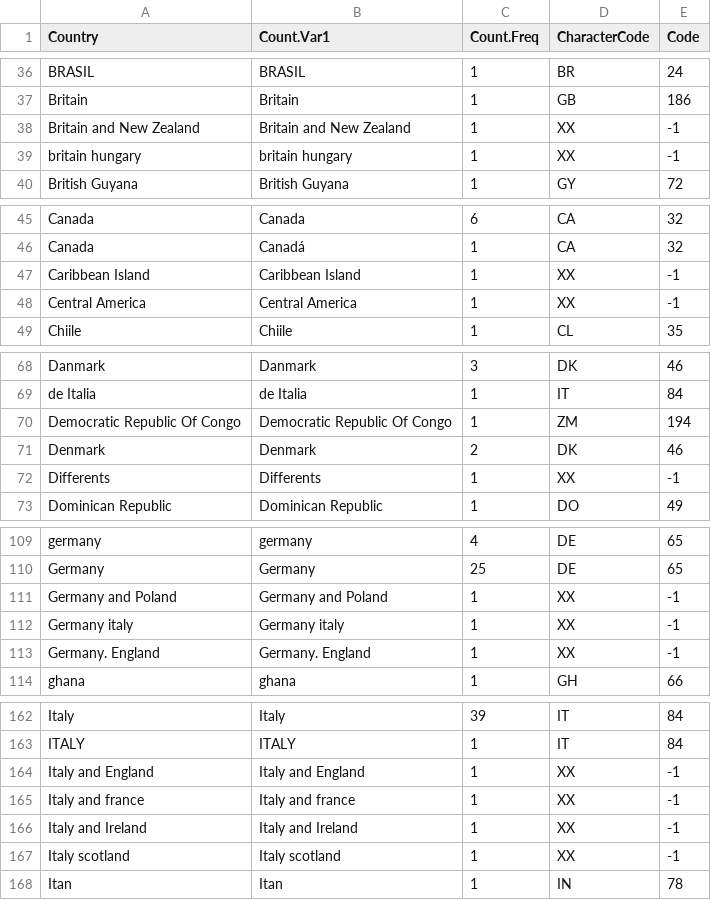
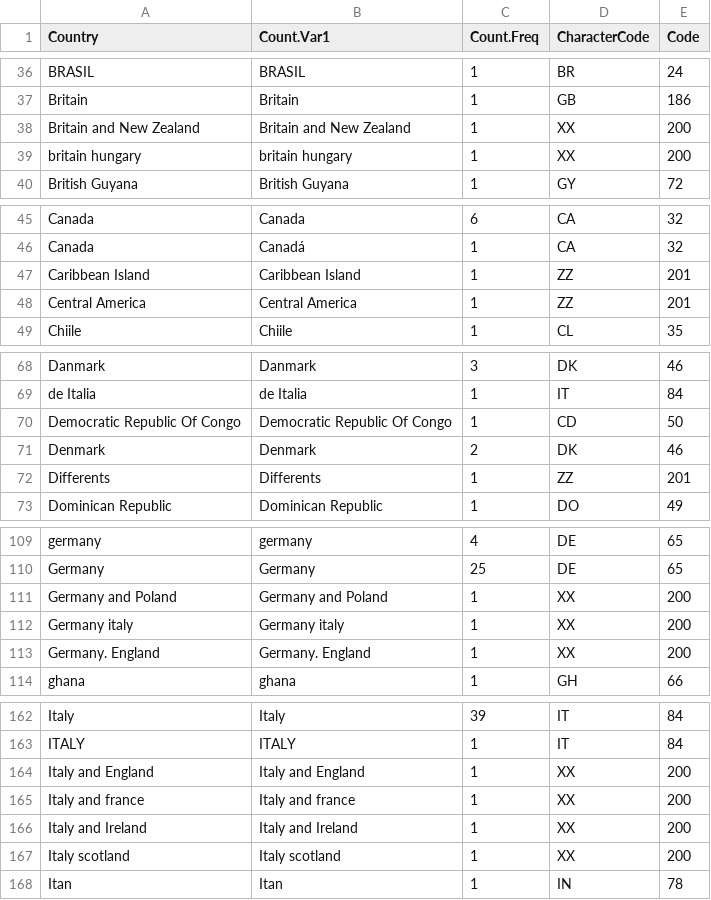
Before and after one commit to ctmazilu/RecodingR, a CSV file: all_country_dfQ16a.csv, drawn as a sheet; only a part is shown, gaps mark what is left out; the diff covers the shown part only.

```diff
--- a/all_country_dfQ16a.csv
+++ b/all_country_dfQ16a.csv
@@ -37,4 +37,4 @@
 "Britain","Britain",1,"GB",186
-"Britain and New Zealand","Britain and New Zealand",1,"XX",-1
-"britain hungary","britain hungary",1,"XX",-1
+"Britain and New Zealand","Britain and New Zealand",1,"XX",200
+"britain hungary","britain hungary",1,"XX",200
 "British Guyana","British Guyana",1,"GY",72
@@ -46,4 +46,4 @@
 "Canada","Canadá",1,"CA",32
-"Caribbean Island","Caribbean Island",1,"XX",-1
-"Central America","Central America",1,"XX",-1
+"Caribbean Island","Caribbean Island",1,"ZZ",201
+"Central America","Central America",1,"ZZ",201
 "Chiile","Chiile",1,"CL",35
@@ -69,5 +69,5 @@
 "de Italia","de Italia",1,"IT",84
-"Democratic Republic Of Congo","Democratic Republic Of Congo",1,"ZM",194
+"Democratic Republic Of Congo","Democratic Republic Of Congo",1,"CD",50
 "Denmark","Denmark",2,"DK",46
-"Differents","Differents",1,"XX",-1
+"Differents","Differents",1,"ZZ",201
 "Dominican Republic","Dominican Republic",1,"DO",49
@@ -110,5 +110,5 @@
 "Germany","Germany",25,"DE",65
-"Germany and Poland","Germany and Poland",1,"XX",-1
-"Germany italy","Germany italy",1,"XX",-1
-"Germany. England","Germany. England",1,"XX",-1
+"Germany and Poland","Germany and Poland",1,"XX",200
+"Germany italy","Germany italy",1,"XX",200
+"Germany. England","Germany. England",1,"XX",200
 "ghana","ghana",1,"GH",66
@@ -163,6 +163,6 @@
 "ITALY","ITALY",1,"IT",84
-"Italy and England","Italy and England",1,"XX",-1
-"Italy and france","Italy and france",1,"XX",-1
-"Italy and Ireland","Italy and Ireland",1,"XX",-1
-"Italy scotland","Italy scotland",1,"XX",-1
+"Italy and England","Italy and England",1,"XX",200
+"Italy and france","Italy and france",1,"XX",200
+"Italy and Ireland","Italy and Ireland",1,"XX",200
+"Italy scotland","Italy scotland",1,"XX",200
 "Itan","Itan",1,"IN",78
```
Also changed, not shown: 53 edited cells elsewhere in this file.
